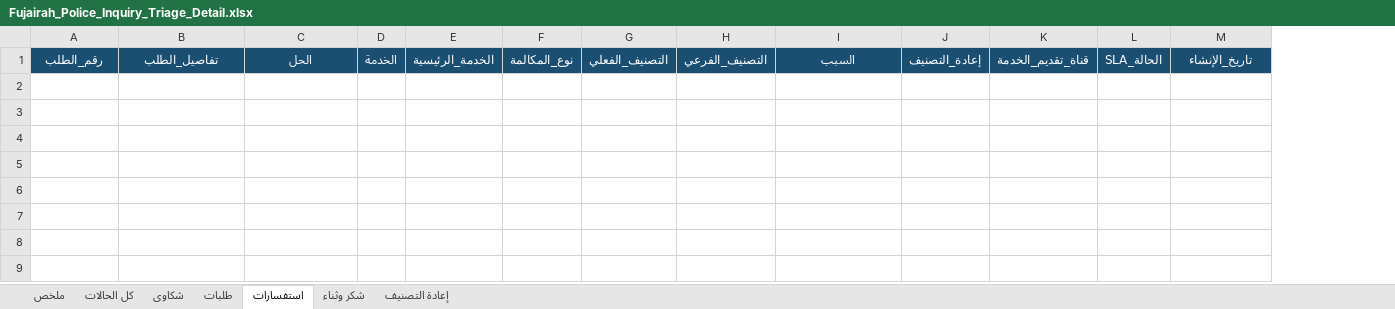
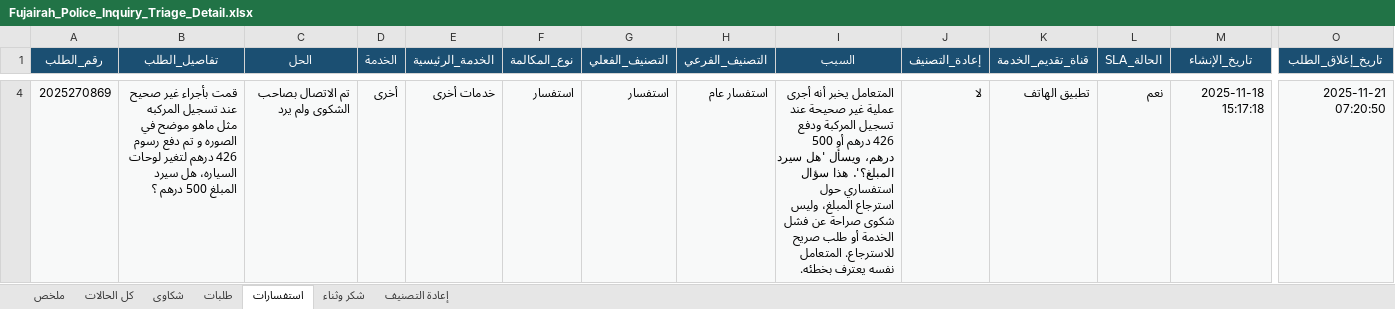
Before and after one commit to lenashamseldinsw/sim-fujairah-inquiries-ai, an Excel workbook: real/inquiries-output/Fujairah_Police_Inquiry_Triage_Detail.xlsx, sheet استفسارات, drawn as a sheet; only a part is shown, gaps mark what is left out; values as stored, in another font and other column widths than the file's, no borders; rows hold the shown columns only; the diff covers the shown part only; the diff names each change by its address in the sheet, - before the commit and + after, or states it on an @@ line.

Commit message:
feat: implement closure date mapping and reporting enhancements
- Added a new specification document for the inquiries report pipeline, detailing fixes for closure date mapping and report generation.
- Updated `stage1_validator.py` to correctly map the closure date column to `تاريخ_إغلاق_الطلب`, ensuring accurate case reporting.
- Modified `build_report_ar.py` and `build_report_en.py` to utilize `closed_cases_count` instead of `total_cases` for accurate reporting of closed cases.
- Enhanced JSON report generation to include `closed_cases_count` and ensure proper metadata handling.
- Adjusted various sections to reflect the correct terminology and calculations for closed cases, improving overall report accuracy.

This commit significantly improves the accuracy of case closure reporting and enhances the clarity of generated reports.

```diff
--- a/real/inquiries-output/Fujairah_Police_Inquiry_Triage_Detail.xlsx (sheet استفسارات)
+++ b/real/inquiries-output/Fujairah_Police_Inquiry_Triage_Detail.xlsx (sheet استفسارات)
+column O (تاريخ_إغلاق_الطلب), empty
+row 4: 2025270869 | قمت بأجراء غير صحيح عند تسجيل المركبه مثل ماهو موضح في الصوره و تم دفع رسوم 426 درهم لتغير لوحات السياره، هل سيرد المبلغ 500 درهم ؟ | تم الاتصال بصاحب الشكوى ولم يرد | أخرى | خدمات أخرى | استفسار | استفسار | استفسار عام | المتعامل يخبر أنه أجرى عملية غير صحيحة عند تسجيل المركبة ودفع 426 درهم أو 500 درهم، ويسأل 'هل سيرد المبلغ؟'. هذا سؤال استفساري حول استرجاع المبلغ، وليس شكوى صراحة عن فشل الخدمة أو طلب صريح للاسترجاع. المتعامل نفسه يعترف بخطئه. | لا | تطبيق الهاتف | نعم | 2025-11-18 15:17:18 | 2025-11-21 07:20:50
```
Also changed, not shown: 3 added rows elsewhere in this sheet, sheet كل الحالات, sheet إعادة التصنيف, sheet شكاوى, sheet طلبات, sheet ملخص, sheet شكر وثناء, 16 other files.
